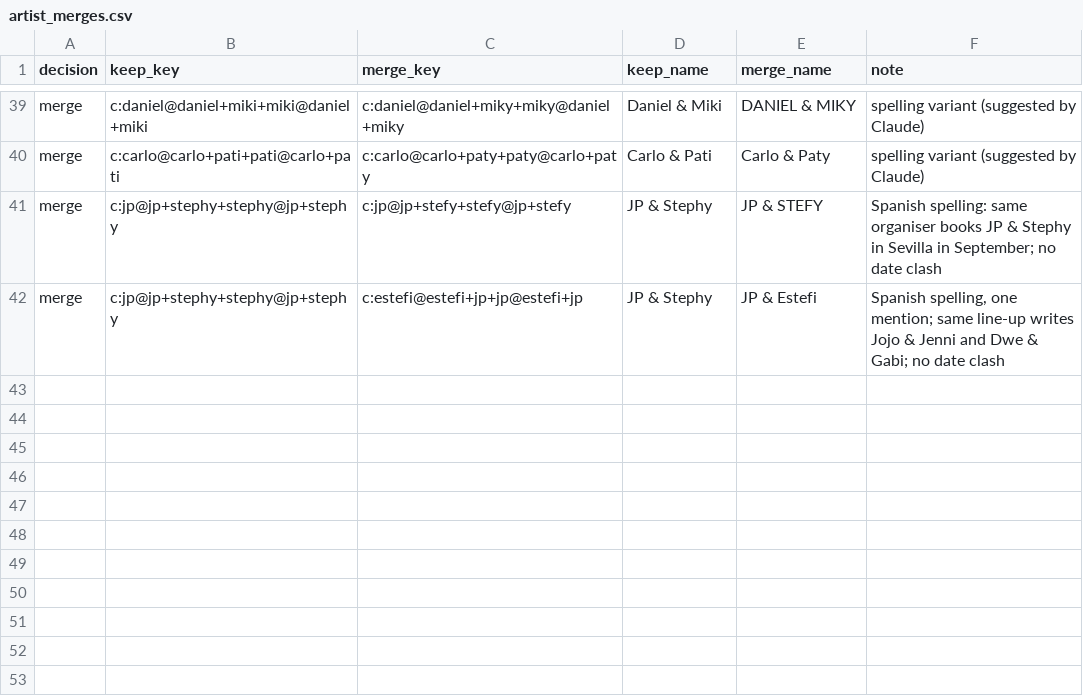
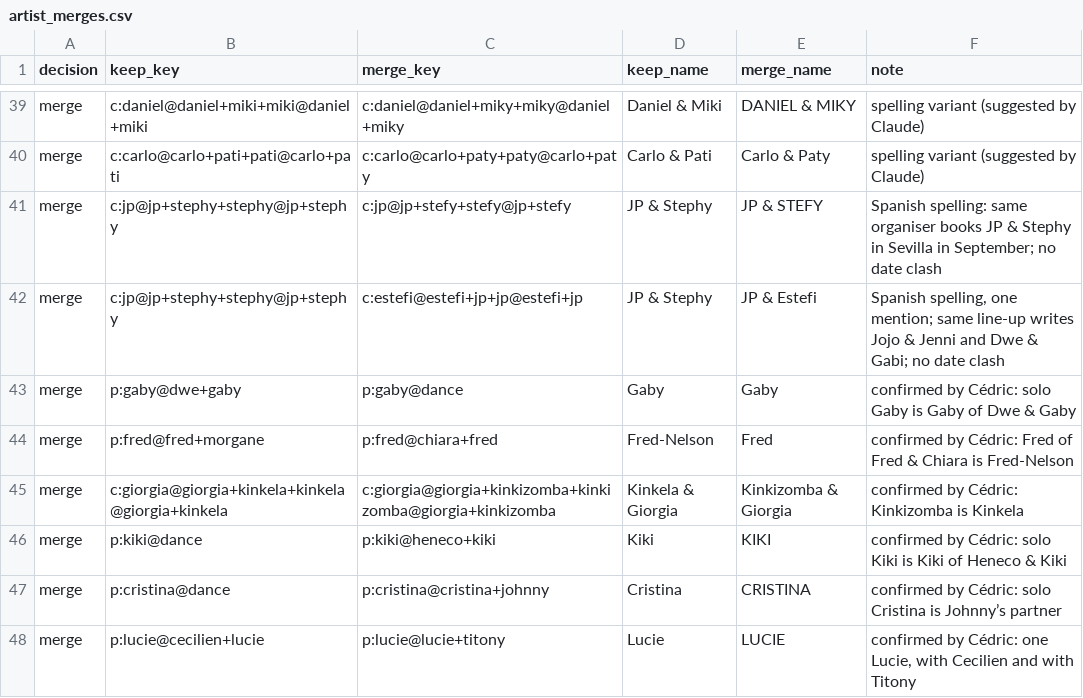
Before and after one commit to clombion/kiz-radar, a CSV file: pipeline/artist_merges.csv, drawn as a sheet; only a part is shown, gaps mark what is left out; the diff names each change by its address in the sheet, - before the commit and + after, or states it on an @@ line.

```diff
--- a/pipeline/artist_merges.csv
+++ b/pipeline/artist_merges.csv
+row 43: merge | p:gaby@dwe+gaby | p:gaby@dance | Gaby | Gaby | confirmed by Cédric: solo Gaby is Gaby of Dwe & Gaby
+row 44: merge | p:fred@fred+morgane | p:fred@chiara+fred | Fred-Nelson | Fred | confirmed by Cédric: Fred of Fred & Chiara is Fred-Nelson
+row 45: merge | c:giorgia@giorgia+kinkela+kinkela@giorgia+kinkela | c:giorgia@giorgia+kinkizomba+kinkizomba@giorgia+kinkizomba | Kinkela & Giorgia | Kinkizomba & Giorgia | confirmed by Cédric: Kinkizomba is Kinkela
+row 46: merge | p:kiki@dance | p:kiki@heneco+kiki | Kiki | KIKI | confirmed by Cédric: solo Kiki is Kiki of Heneco & Kiki
+row 47: merge | p:cristina@dance | p:cristina@cristina+johnny | Cristina | CRISTINA | confirmed by Cédric: solo Cristina is Johnny’s partner
+row 48: merge | p:lucie@cecilien+lucie | p:lucie@lucie+titony | Lucie | LUCIE | confirmed by Cédric: one Lucie, with Cecilien and with Titony
```
Also changed, not shown: pipeline/artist_merge_suggestions.csv, 1 other file.
